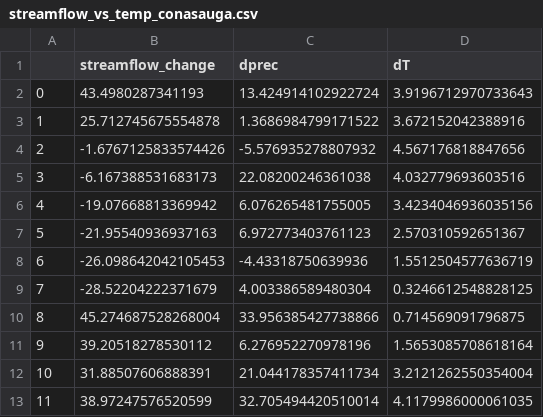
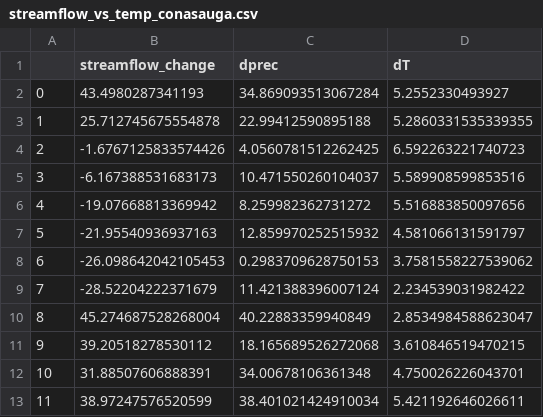
Before and after one commit to vhoogelander/BMI_HBVmountain_streamflow_analysis, a CSV file: HBVmountain/Conasauga/streamflow_vs_temp_conasauga.csv, drawn as a sheet.

```diff
--- a/HBVmountain/Conasauga/streamflow_vs_temp_conasauga.csv
+++ b/HBVmountain/Conasauga/streamflow_vs_temp_conasauga.csv
@@ -1,13 +1,13 @@
 ,streamflow_change,dprec,dT
-0,43.4980287341193,13.424914102922724,3.9196712970733643
-1,25.712745675554878,1.3686984799171522,3.672152042388916
-2,-1.6767125833574426,-5.576935278807932,4.567176818847656
-3,-6.167388531683173,22.08200246361038,4.032779693603516
-4,-19.07668813369942,6.076265481755005,3.4234046936035156
-5,-21.95540936937163,6.972773403761123,2.570310592651367
-6,-26.098642042105453,-4.43318750639936,1.5512504577636719
-7,-28.52204222371679,4.003386589480304,0.3246612548828125
-8,45.274687528268004,33.956385427738866,0.714569091796875
-9,39.20518278530112,6.276952270978196,1.5653085708618164
-10,31.88507606888391,21.044178357411734,3.2121262550354004
-11,38.97247576520599,32.705494420510014,4.1179986000061035
+0,43.4980287341193,34.869093513067284,5.2552330493927
+1,25.712745675554878,22.99412590895188,5.2860331535339355
+2,-1.6767125833574426,4.0560781512262425,6.592263221740723
+3,-6.167388531683173,10.471550260104037,5.589908599853516
+4,-19.07668813369942,8.259982362731272,5.516883850097656
+5,-21.95540936937163,12.859970252515932,4.581066131591797
+6,-26.098642042105453,0.2983709628750153,3.7581558227539062
+7,-28.52204222371679,11.421388396007124,2.234539031982422
+8,45.274687528268004,40.22883359940849,2.8534984588623047
+9,39.20518278530112,18.165689526272068,3.610846519470215
+10,31.88507606888391,34.00678106361348,4.750026226043701
+11,38.97247576520599,38.401021424910034,5.421192646026611
```
Also changed, not shown: HBVmountain/BigRockCreek/BMI_Python/streamflow_vs_temp_bigrockcreek.csv, HBVmountain/BigRockCreek/BMI_Python/waterbalance_bigrockcreek.csv, 28 other files.
